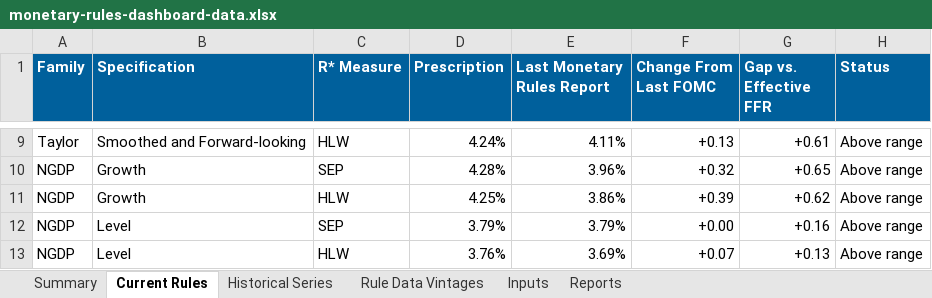
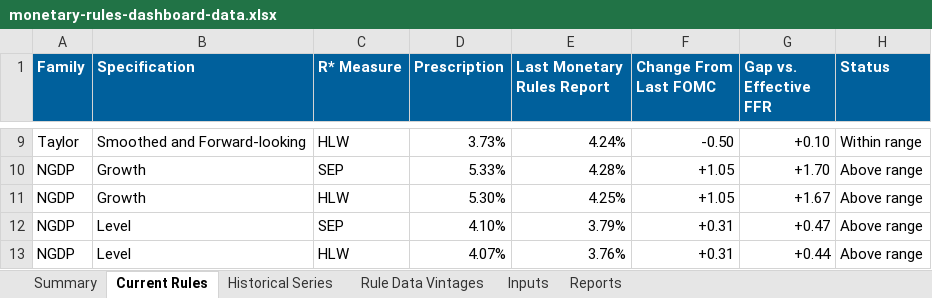
Before and after one commit to matthewschafferecon/monetary-rules-dashboard-preview-site, an Excel workbook: data/monetary-rules-dashboard-data.xlsx, sheet Current Rules, drawn as a sheet; only a part is shown, gaps mark what is left out; values as stored, in another font and other column widths than the file's, no borders; the diff covers the shown part only; the diff names each change by its address in the sheet, - before the commit and + after, or states it on an @@ line.

Commit message:
Publish July post-FOMC dashboard release

```diff
--- a/data/monetary-rules-dashboard-data.xlsx (sheet Current Rules)
+++ b/data/monetary-rules-dashboard-data.xlsx (sheet Current Rules)
-D9 (Prescription): 4.24%
+D9 (Prescription): 3.73%
-E9 (Last Monetary Rules Report): 4.11%
+E9 (Last Monetary Rules Report): 4.24%
-F9 (Change From Last FOMC): +0.13
+F9 (Change From Last FOMC): -0.50
-G9 (Gap vs. Effective FFR): +0.61
+G9 (Gap vs. Effective FFR): +0.10
-H9 (Status): Above range
+H9 (Status): Within range
-D10 (Prescription): 4.28%
+D10 (Prescription): 5.33%
-E10 (Last Monetary Rules Report): 3.96%
+E10 (Last Monetary Rules Report): 4.28%
-F10 (Change From Last FOMC): +0.32
+F10 (Change From Last FOMC): +1.05
-G10 (Gap vs. Effective FFR): +0.65
+G10 (Gap vs. Effective FFR): +1.70
-D11 (Prescription): 4.25%
+D11 (Prescription): 5.30%
-E11 (Last Monetary Rules Report): 3.86%
+E11 (Last Monetary Rules Report): 4.25%
-F11 (Change From Last FOMC): +0.39
+F11 (Change From Last FOMC): +1.05
-G11 (Gap vs. Effective FFR): +0.62
+G11 (Gap vs. Effective FFR): +1.67
-D12 (Prescription): 3.79%
+D12 (Prescription): 4.10%
-F12 (Change From Last FOMC): +0.00
+F12 (Change From Last FOMC): +0.31
-G12 (Gap vs. Effective FFR): +0.16
+G12 (Gap vs. Effective FFR): +0.47
-D13 (Prescription): 3.76%
+D13 (Prescription): 4.07%
-E13 (Last Monetary Rules Report): 3.69%
+E13 (Last Monetary Rules Report): 3.76%
-F13 (Change From Last FOMC): +0.07
+F13 (Change From Last FOMC): +0.31
-G13 (Gap vs. Effective FFR): +0.13
+G13 (Gap vs. Effective FFR): +0.44
```
Also changed, not shown: 28 edited cells elsewhere in this sheet, sheet Rule Data Vintages, sheet Historical Series, sheet Summary, sheet Inputs, sheet Reports, 3 other files.
